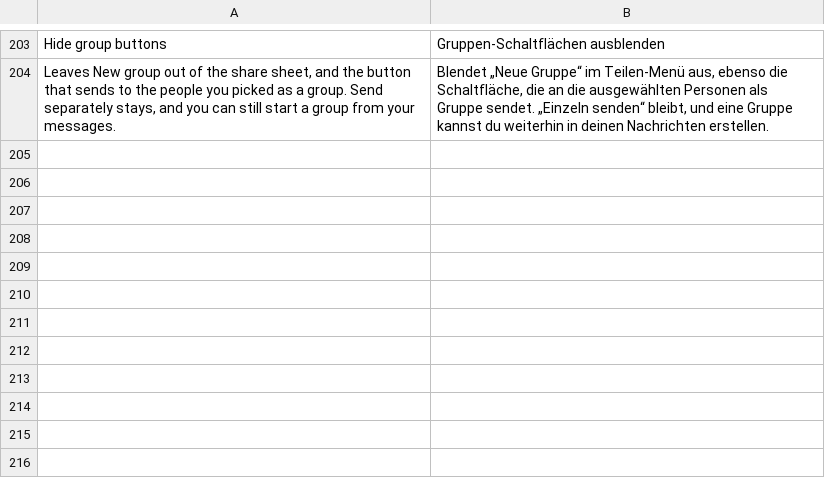
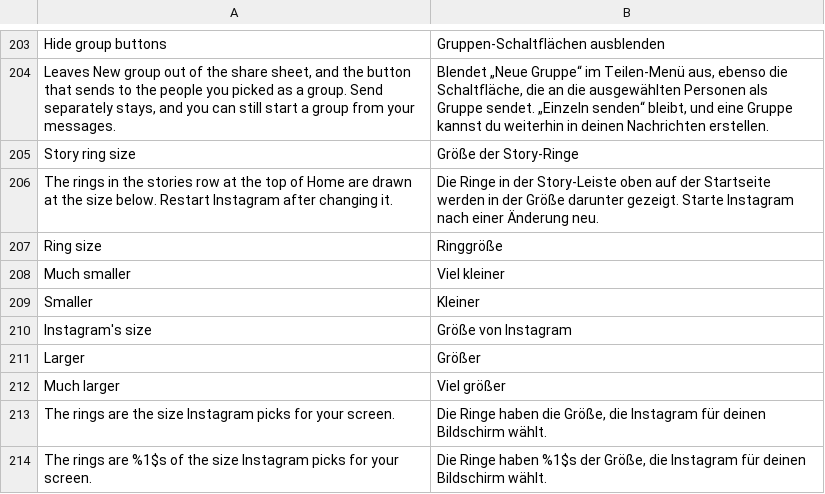
Before and after one commit to BlackGold8282/HushGram, a TSV file: extensions/shared/library/src/main/l10n/de.tsv, drawn as a sheet; only a part is shown, gaps mark what is left out.

```diff
--- a/extensions/shared/library/src/main/l10n/de.tsv
+++ b/extensions/shared/library/src/main/l10n/de.tsv
@@ -204 +204,11 @@ Hide group buttons	Gruppen-Schaltflächen ausblenden
 Leaves New group out of the share sheet, and the button that sends to the people you picked as a group. Send separately stays, and you can still start a group from your messages.	Blendet „Neue Gruppe“ im Teilen-Menü aus, ebenso die Schaltfläche, die an die ausgewählten Personen als Gruppe sendet. „Einzeln senden“ bleibt, und eine Gruppe kannst du weiterhin in deinen Nachrichten erstellen.
+Story ring size	Größe der Story-Ringe
+The rings in the stories row at the top of Home are drawn at the size below. Restart Instagram after changing it.	Die Ringe in der Story-Leiste oben auf der Startseite werden in der Größe darunter gezeigt. Starte Instagram nach einer Änderung neu.
+Ring size	Ringgröße
+Much smaller	Viel kleiner
+Smaller	Kleiner
+Instagram's size	Größe von Instagram
+Larger	Größer
+Much larger	Viel größer
+The rings are the size Instagram picks for your screen.	Die Ringe haben die Größe, die Instagram für deinen Bildschirm wählt.
+The rings are %1$s of the size Instagram picks for your screen.	Die Ringe haben %1$s der Größe, die Instagram für deinen Bildschirm wählt.
```
Also changed, not shown: extensions/shared/library/src/main/l10n/es.tsv, extensions/shared/library/src/main/l10n/in.tsv, 18 other files.
